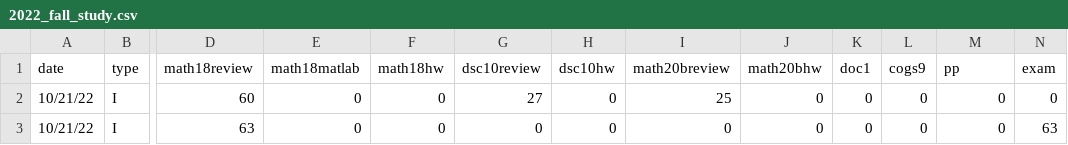
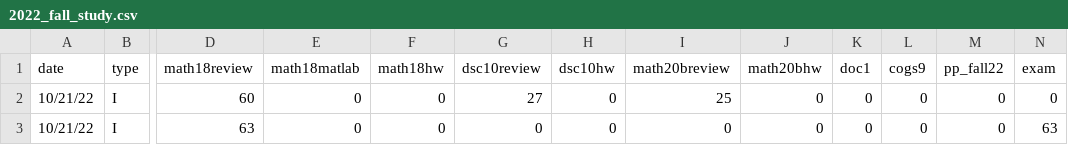
Before and after one commit to KevinBian107/Chatable-Study-Database, a CSV file: data/2022_fall_study.csv, drawn as a sheet; only a part is shown, gaps mark what is left out; the diff names each change by its address in the sheet, - before the commit and + after, or states it on an @@ line.

```diff
--- a/data/2022_fall_study.csv
+++ b/data/2022_fall_study.csv
-M1: pp
+M1: pp_fall22
```
Also changed, not shown: data/2023_fall_study.csv, data/2023_spring_study.csv, 7 other files.
